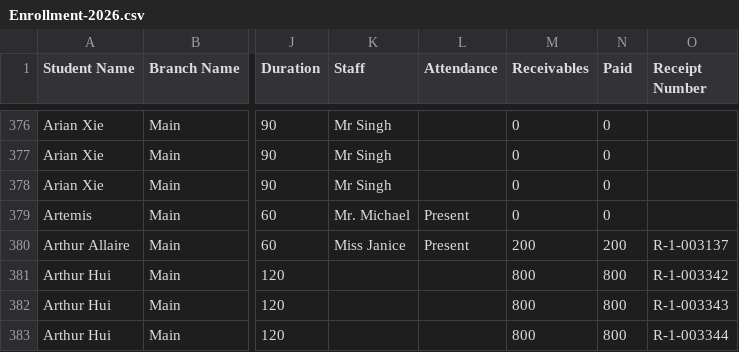
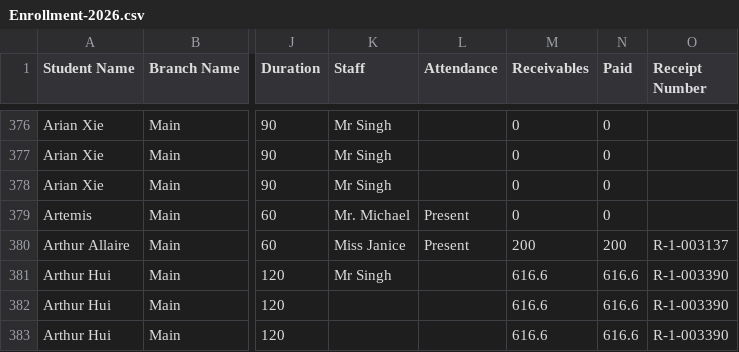
Before and after one commit to Encode-Varian/encode-dashboard, a CSV file: src/data/schooltracs/Enrollment-2026.csv, drawn as a sheet; only a part is shown, gaps mark what is left out; the diff covers the shown part only; the diff names each change by its address in the sheet, - before the commit and + after, or states it on an @@ line.

```diff
--- a/src/data/schooltracs/Enrollment-2026.csv
+++ b/src/data/schooltracs/Enrollment-2026.csv
-K381 (Staff): (empty)
+K381 (Staff): Mr Singh
-M381:M383 (Receivables): 800
+M381:M383 (Receivables): 616.6
-N381:N383 (Paid): 800
+N381:N383 (Paid): 616.6
-O381 (Receipt Number): R-1-003342
+O381 (Receipt Number): R-1-003390
-O382 (Receipt Number): R-1-003343
+O382 (Receipt Number): R-1-003390
-O383 (Receipt Number): R-1-003344
+O383 (Receipt Number): R-1-003390
```
Also changed, not shown: 2 added rows and 119 edited cells elsewhere in this file.
